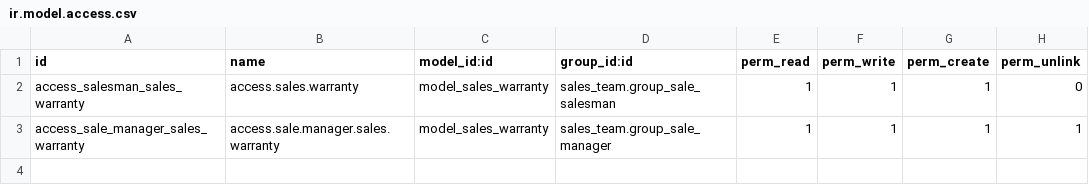
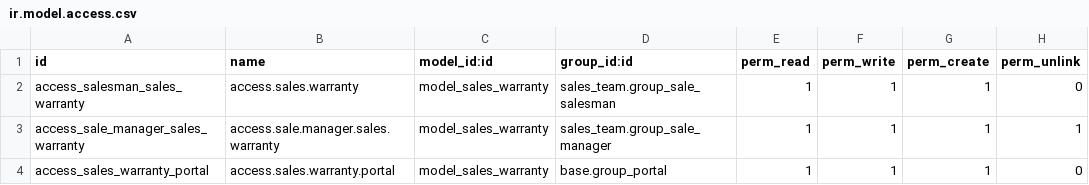
Before and after one commit to farhanrashad/demo-130, a CSV file: de_sale_warranty/security/ir.model.access.csv, drawn as a sheet.

Commit message:
update warranty

```diff
--- a/de_sale_warranty/security/ir.model.access.csv
+++ b/de_sale_warranty/security/ir.model.access.csv
@@ -3 +3,2 @@ access_salesman_sales_warranty,access.sales.warranty,model_sales_warranty,sales_
 access_sale_manager_sales_warranty,access.sale.manager.sales.warranty,model_sales_warranty,sales_team.group_sale_manager,1,1,1,1
+access_sales_warranty_portal,access.sales.warranty.portal,model_sales_warranty,base.group_portal,1,1,1,0
```
Also changed, not shown: 4 other files.
